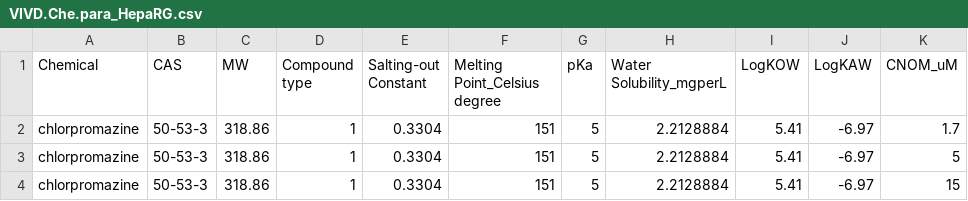
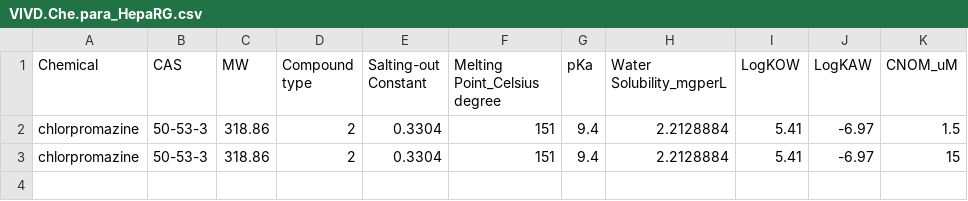
Before and after one commit to hsingchiehlin/Invitro_mass_balance_models, a CSV file: model performance comparison/Amount_Cell_Media/Broeders 2013/VIVD.Che.para_HepaRG.csv, drawn as a sheet.

```diff
--- a/model performance comparison/Amount_Cell_Media/Broeders 2013/VIVD.Che.para_HepaRG.csv
+++ b/model performance comparison/Amount_Cell_Media/Broeders 2013/VIVD.Che.para_HepaRG.csv
@@ -1,4 +1,3 @@
 Chemical,CAS,MW,Compound type,Salting-out Constant,Melting Point_Celsius degree,pKa,Water Solubility_mgperL,LogKOW,LogKAW,CNOM_uM
-chlorpromazine,50-53-3,318.86,1,0.3304,151,5,2.2128884,5.41,-6.97,1.7
-chlorpromazine,50-53-3,318.86,1,0.3304,151,5,2.2128884,5.41,-6.97,5
-chlorpromazine,50-53-3,318.86,1,0.3304,151,5,2.2128884,5.41,-6.97,15
+chlorpromazine,50-53-3,318.86,2,0.3304,151,9.4,2.2128884,5.41,-6.97,1.5
+chlorpromazine,50-53-3,318.86,2,0.3304,151,9.4,2.2128884,5.41,-6.97,15
```
Also changed, not shown: 2 other files.
